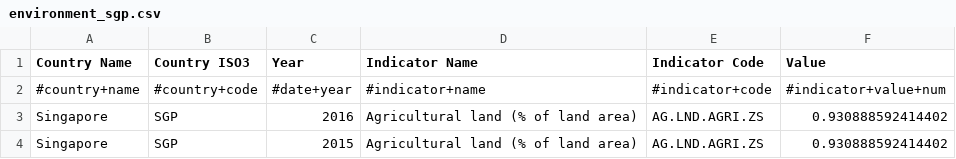
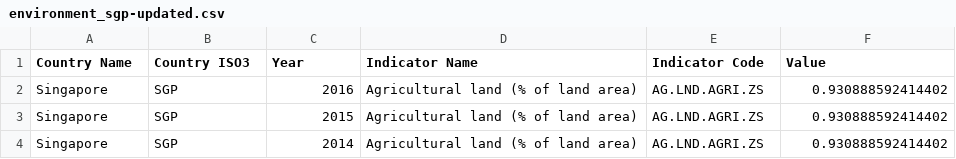
Before and after one commit to FacultadInformatica-LinkedData/Curso2020-2021, a CSV file: HandsOn/Group10/csv/environment_sgp-updated.csv (was HandsOn/Group10/csv/environment_sgp.csv), drawn as a sheet; only a part is shown; the shorter side is filled out with more unchanged rows.

Commit message:
removed second line and updated file name

```diff
--- a/HandsOn/Group10/csv/environment_sgp.csv
+++ b/HandsOn/Group10/csv/environment_sgp-updated.csv
@@ -1,3 +1,2 @@
 Country Name,Country ISO3,Year,Indicator Name,Indicator Code,Value
-#country+name,#country+code,#date+year,#indicator+name,#indicator+code,#indicator+value+num
 Singapore,SGP,2016,Agricultural land (% of land area),AG.LND.AGRI.ZS,0.930888592414402
```
